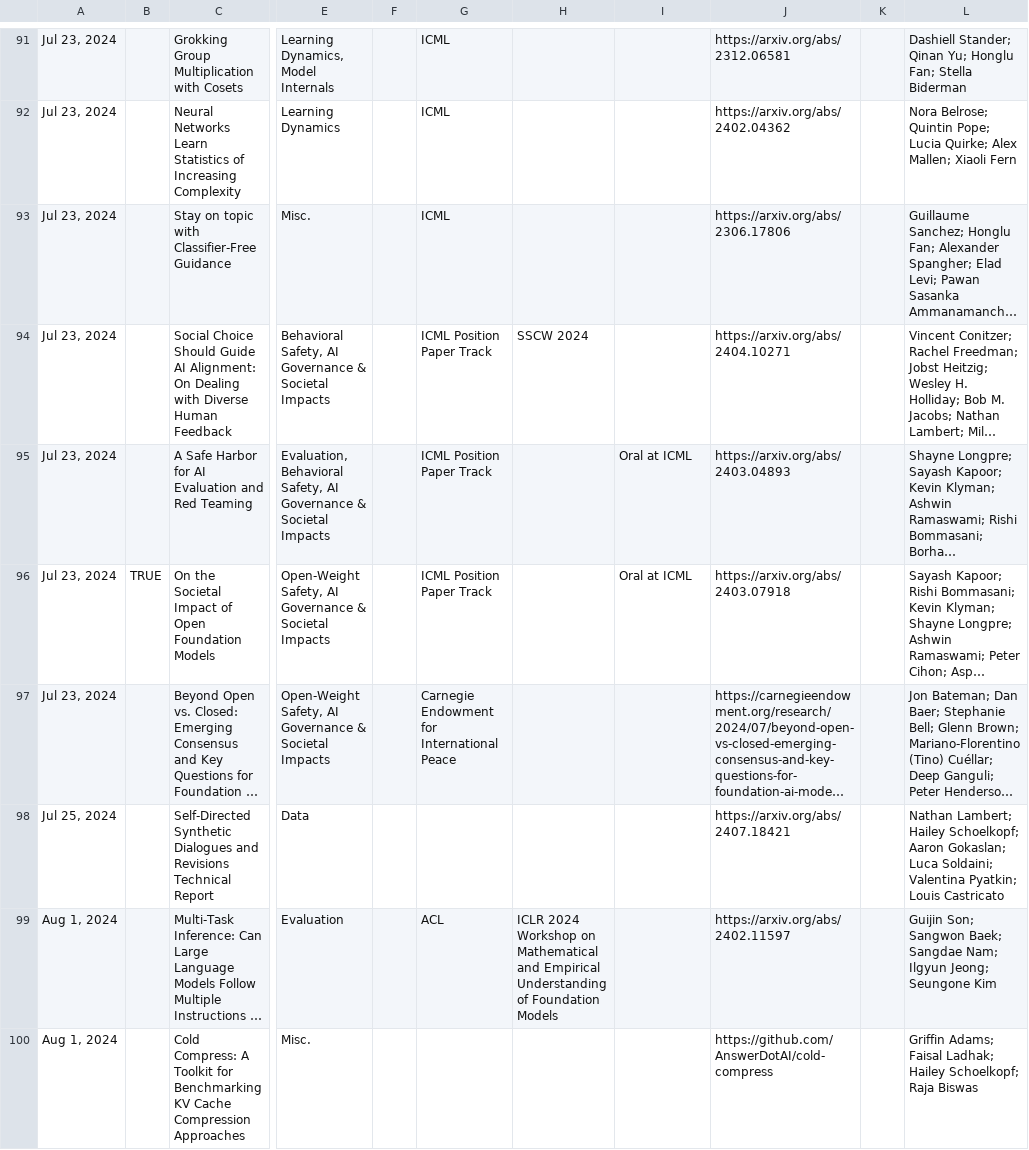
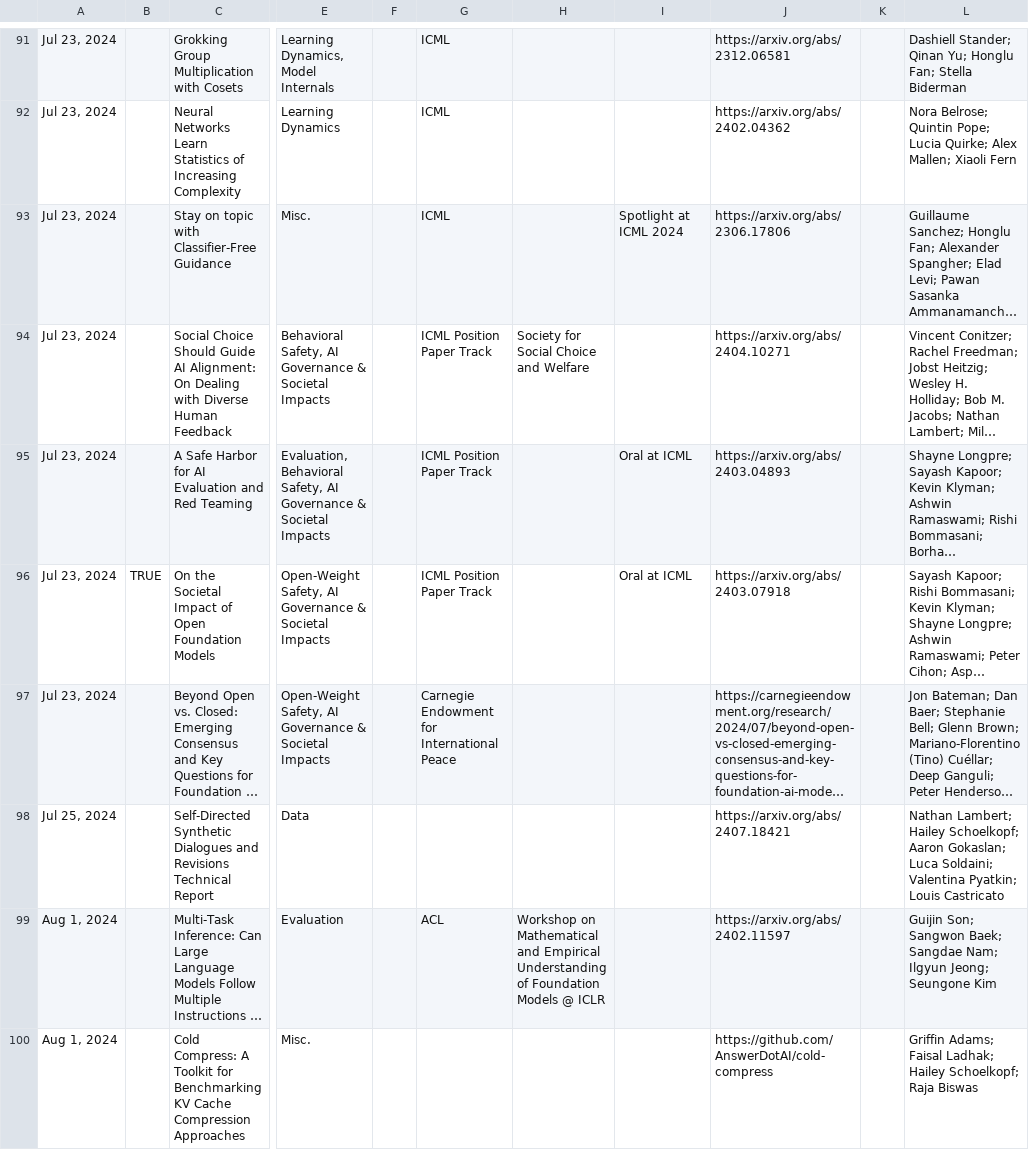
Before and after one commit to EleutherAI/website, a CSV file: eleutherai_papers.csv, drawn as a sheet; only a part is shown, gaps mark what is left out; long unchanged cells end in …; the diff covers the shown part only; the diff names each change by its address in the sheet, - before the commit and + after, or states it on an @@ line.

```diff
--- a/eleutherai_papers.csv
+++ b/eleutherai_papers.csv
-I93: (empty)
+I93: Spotlight at ICML 2024
-H94: SSCW 2024
+H94: Society for Social Choice and Welfare
-H99: ICLR 2024 Workshop on Mathematical and Empirical Understanding of Foundation Models
+H99: Workshop on Mathematical and Empirical Understanding of Foundation Models @ ICLR
```
Also changed, not shown: 4 added rows, 2 removed rows and 50 edited cells elsewhere in this file, 35 other files.
